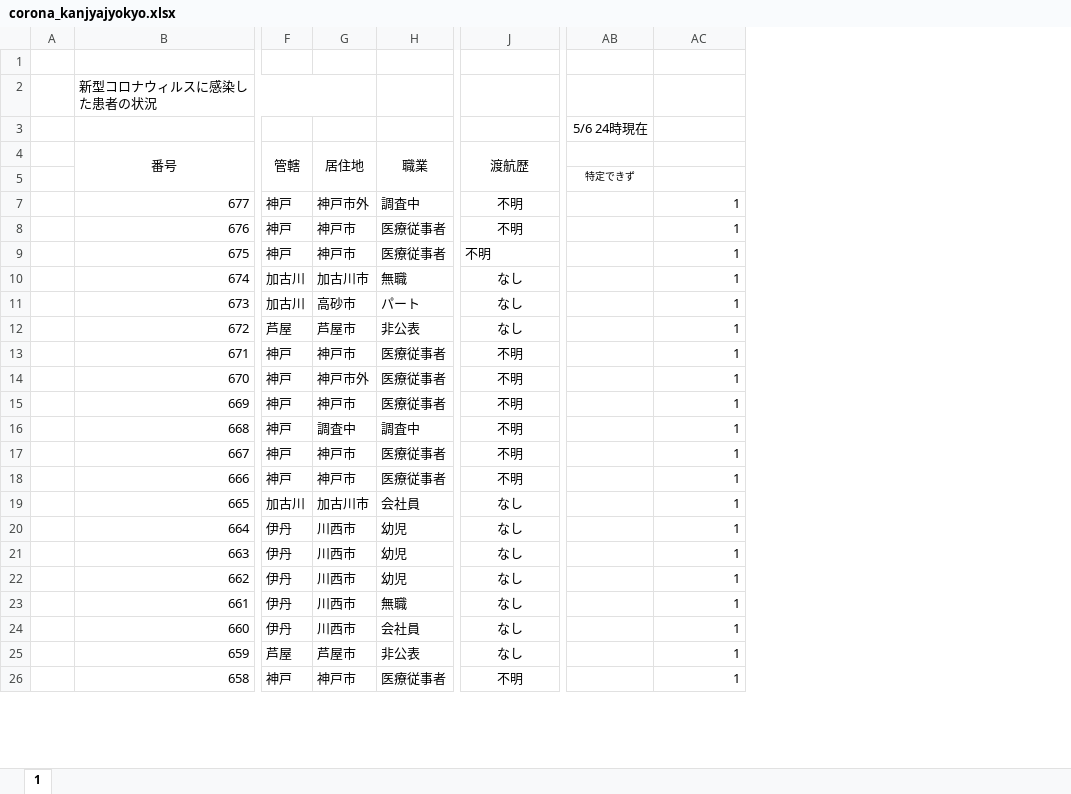
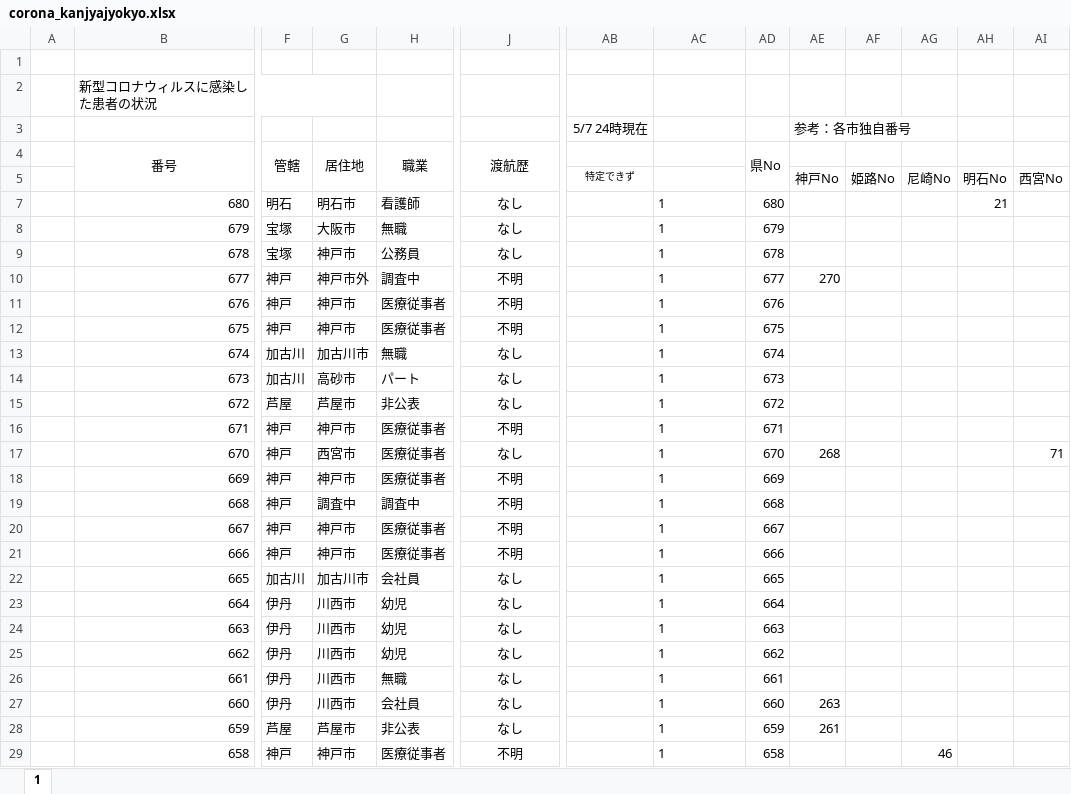
Before and after one commit to stop-covid19-hyogo/covid19-scraping, an Excel workbook: corona_kanjyajyokyo.xlsx, sheet 1, drawn as a sheet; only a part is shown, gaps mark what is left out; values as stored, in another font and other column widths than the file's, no borders; addresses are those after the commit; rows hold the shown columns only; the diff covers the shown part only; the diff names each change by its address in the sheet, - before the commit and + after, or states it on an @@ line.

```diff
--- a/corona_kanjyajyokyo.xlsx (sheet 1)
+++ b/corona_kanjyajyokyo.xlsx (sheet 1)
+column AD (県No), rows 10-29: 677 | 676 | 675 | 674 | 673 | 672 | 671 | 670 | 669 | 668 | 667 | 666 | 665 | 664 | 663 | 662 | 661 | 660 | 659 | 658
+column AE, rows 3-5: 参考：各市独自番号 |  | 神戸No; rows 10-28: 270 |  |  |  |  |  |  | 268 |  |  |  |  |  |  |  |  |  | 263 | 261
+column AF, row 5: 姫路No
+column AG, row 5: 尼崎No; row 29: 46
+column AH, row 5: 明石No
+column AI, row 5: 西宮No; row 17: 71
-AB3: 5/6 24時現在
+AB3: 5/7 24時現在
+row 7:  | 680 | 明石 | 明石市 | 看護師 | なし |  | 1 | 680 |  |  |  | 21
+row 8:  | 679 | 宝塚 | 大阪市 | 無職 | なし |  | 1 | 679
+row 9:  | 678 | 宝塚 | 神戸市 | 公務員 | なし |  | 1 | 678
-AC10:AC29 alignment: right
+AC10:AC29 alignment: left
-J12 alignment: left
+J12 alignment: center
-G17 (居住地): 神戸市外
+G17 (居住地): 西宮市
-J17 (渡航歴): 不明
+J17 (渡航歴): なし
```
Also changed, not shown: 4 edited cells and cell formats elsewhere in this sheet, formulas that keep their value, 6 other files.
